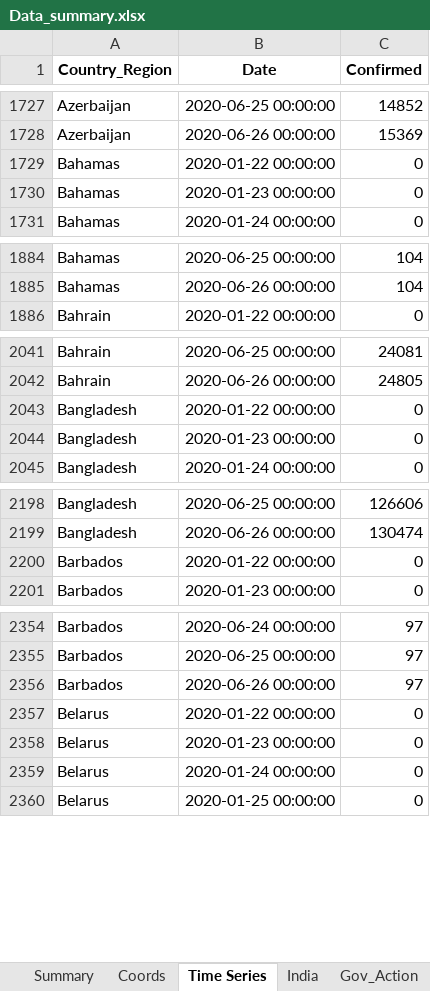
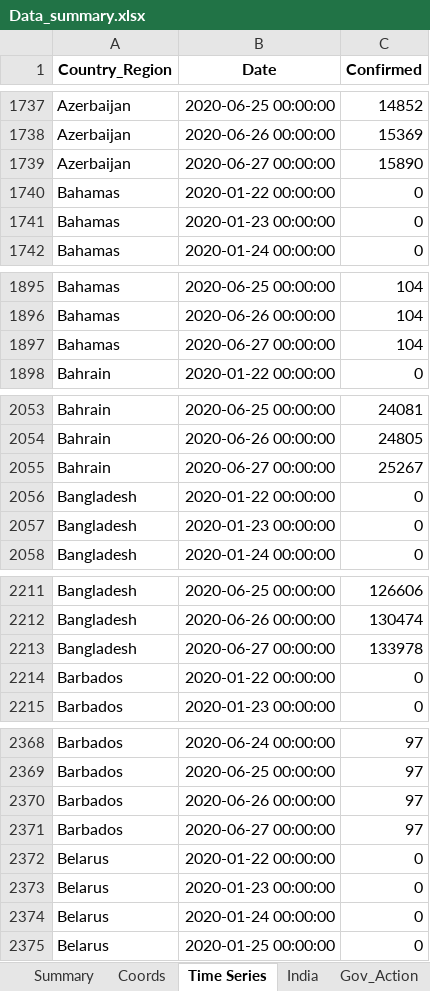
Before and after one commit to SidKumarSingh/covid-scripts, an Excel workbook: Data_summary.xlsx, sheet Time Series, drawn as a sheet; only a part is shown, gaps mark what is left out; values as stored, in another font and other column widths than the file's, no borders; the diff covers the shown part only; the diff names each change by its address in the sheet, - before the commit and + after, or states it on an @@ line.

```diff
--- a/Data_summary.xlsx (sheet Time Series)
+++ b/Data_summary.xlsx (sheet Time Series)
+row 1739: Azerbaijan | 2020-06-27 00:00:00 | 15890
+row 1897: Bahamas | 2020-06-27 00:00:00 | 104
+row 2055: Bahrain | 2020-06-27 00:00:00 | 25267
+row 2213: Bangladesh | 2020-06-27 00:00:00 | 133978
+row 2371: Barbados | 2020-06-27 00:00:00 | 97
```
Also changed, not shown: 183 added rows elsewhere in this sheet, sheet Summary, sheet India, sheet Scrips, Predictions.xlsx, 2 other files.
